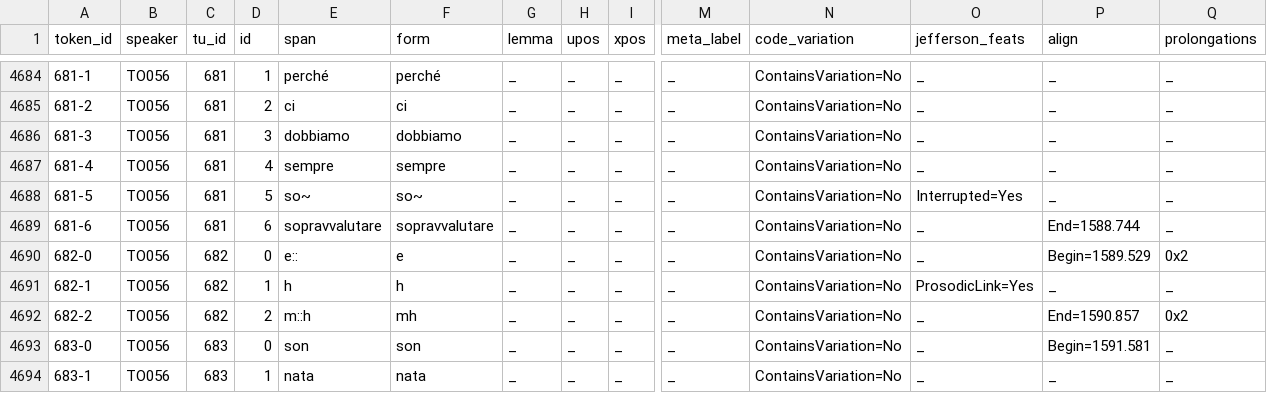
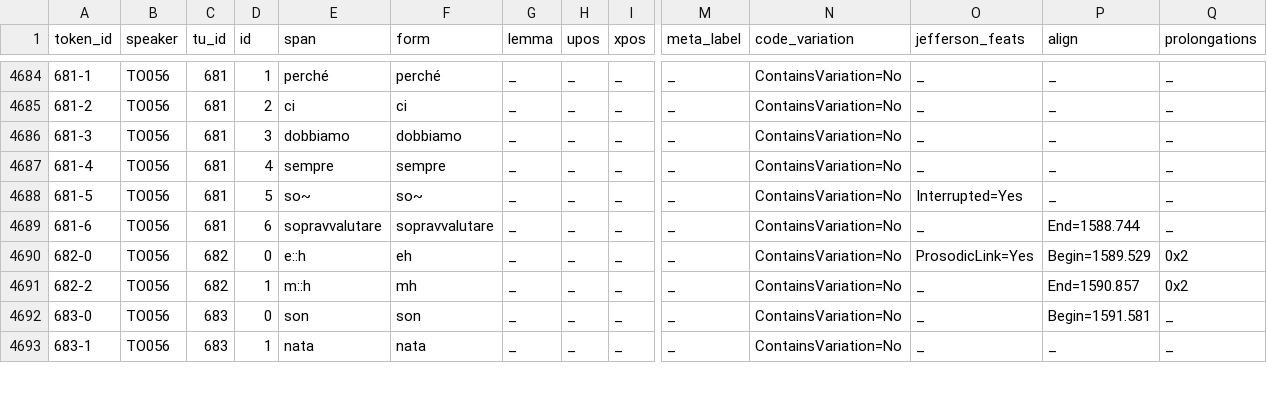
Before and after one commit to KIParla/ParlaTO, a TSV file: tsv/TOD2012.vert.tsv, drawn as a sheet; only a part is shown, gaps mark what is left out; removed rows and columns are numbered as before the commit, all else as after; rows hold the shown columns only; the diff names each change by its address in the sheet, - before the commit and + after, or states it on an @@ line.

```diff
--- a/tsv/TOD2012.vert.tsv
+++ b/tsv/TOD2012.vert.tsv
-E4690 (span): e::
+E4690 (span): e::h
-F4690 (form): e
+F4690 (form): eh
-O4690 (jefferson_feats): _
+O4690 (jefferson_feats): ProsodicLink=Yes
-row 4691: 682-1 | TO056 | 682 | 1 | h | h | _ | _ | _ | _ | ContainsVariation=No | ProsodicLink=Yes | _ | _
-D4691 (id): 2
+D4691 (id): 1
```
Also changed, not shown: tsv/PTA013.vert.tsv, tsv/PTB023.vert.tsv, 29 other files.
